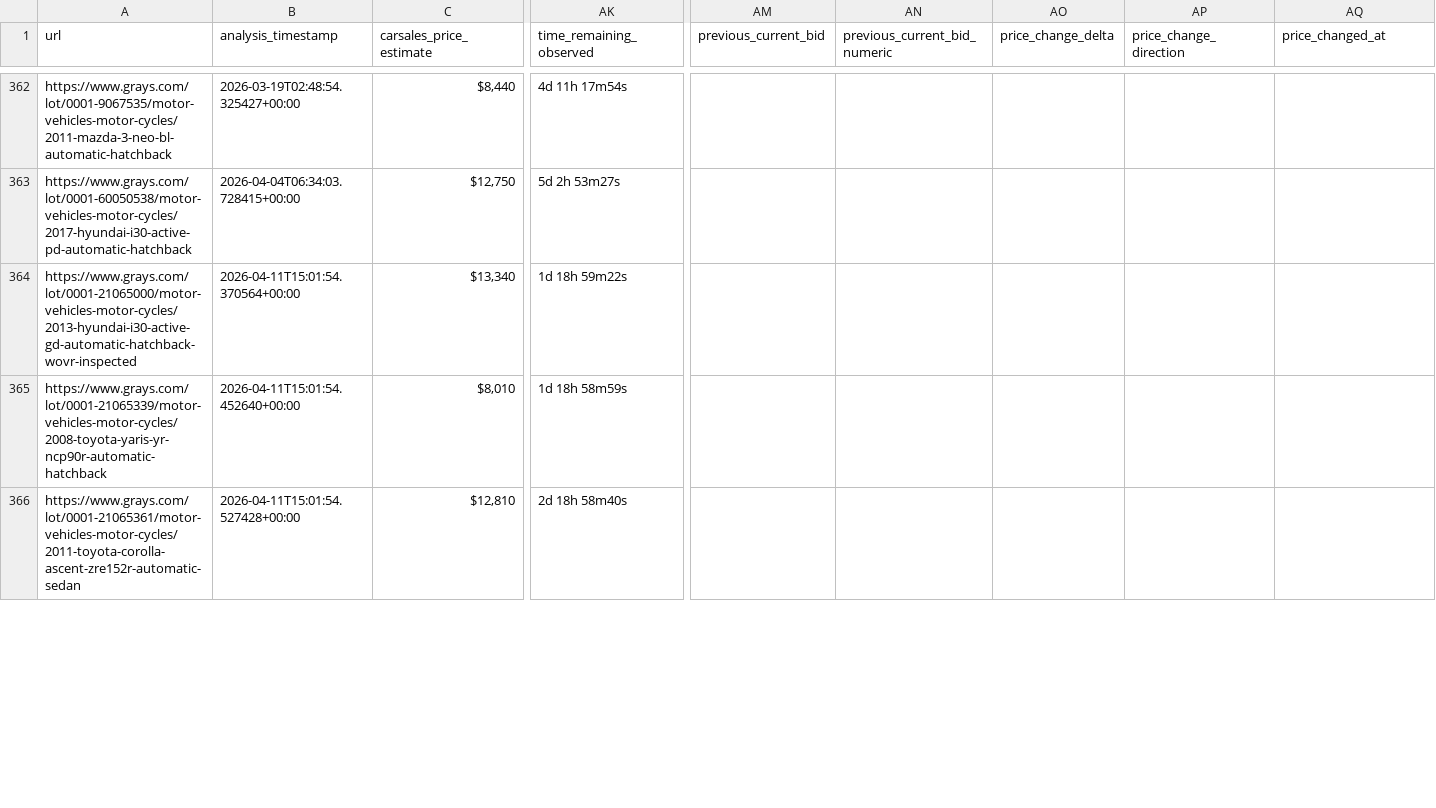
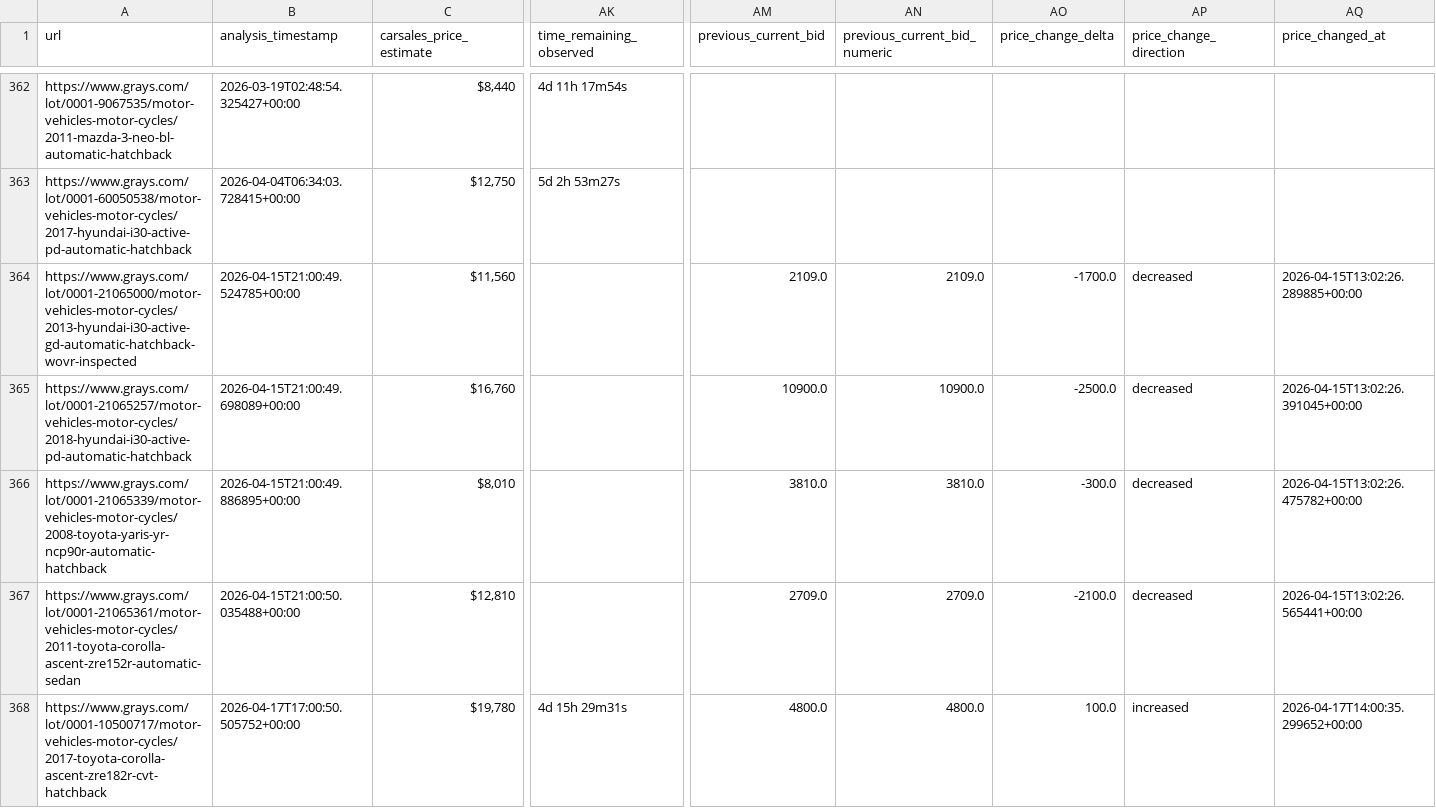
Before and after one commit to fallen-pc/autosniper, a CSV file: CSV_data/ai/ai_listing_valuations.csv, drawn as a sheet; only a part is shown, gaps mark what is left out; addresses are those after the commit; rows hold the shown columns only; the diff covers the shown part only; the diff names each change by its address in the sheet, - before the commit and + after, or states it on an @@ line.

```diff
--- a/CSV_data/ai/ai_listing_valuations.csv
+++ b/CSV_data/ai/ai_listing_valuations.csv
-B364 (analysis_timestamp): 2026-04-11T15:01:54.370564+00:00
+B364 (analysis_timestamp): 2026-04-15T21:00:49.524785+00:00
-C364 (carsales_price_estimate): $13,340
+C364 (carsales_price_estimate): $11,560
-AK364 (time_remaining_observed): 1d 18h 59m22s
+AK364 (time_remaining_observed): (empty)
-AM364 (previous_current_bid): (empty)
+AM364 (previous_current_bid): 2109.0
-AN364 (previous_current_bid_numeric): (empty)
+AN364 (previous_current_bid_numeric): 2109.0
-AO364 (price_change_delta): (empty)
+AO364 (price_change_delta): -1700.0
-AP364 (price_change_direction): (empty)
+AP364 (price_change_direction): decreased
-AQ364 (price_changed_at): (empty)
+AQ364 (price_changed_at): 2026-04-15T13:02:26.289885+00:00
+row 365: https://www.grays.com/lot/0001-21065257/motor-vehicles-motor-cycles/2018-hyundai-i30-active-pd-automatic-hatchback | 2026-04-15T21:00:49.698089+00:00 | $16,760 |  | 10900.0 | 10900.0 | -2500.0 | decreased | 2026-04-15T13:02:26.391045+00:00
-B366 (analysis_timestamp): 2026-04-11T15:01:54.452640+00:00
+B366 (analysis_timestamp): 2026-04-15T21:00:49.886895+00:00
-AK366 (time_remaining_observed): 1d 18h 58m59s
+AK366 (time_remaining_observed): (empty)
-AM366 (previous_current_bid): (empty)
+AM366 (previous_current_bid): 3810.0
-AN366 (previous_current_bid_numeric): (empty)
+AN366 (previous_current_bid_numeric): 3810.0
-AO366 (price_change_delta): (empty)
+AO366 (price_change_delta): -300.0
-AP366:AP367 (price_change_direction): (empty)
+AP366:AP367 (price_change_direction): decreased
-AQ366 (price_changed_at): (empty)
+AQ366 (price_changed_at): 2026-04-15T13:02:26.475782+00:00
-B367 (analysis_timestamp): 2026-04-11T15:01:54.527428+00:00
+B367 (analysis_timestamp): 2026-04-15T21:00:50.035488+00:00
-AK367 (time_remaining_observed): 2d 18h 58m40s
+AK367 (time_remaining_observed): (empty)
-AM367 (previous_current_bid): (empty)
+AM367 (previous_current_bid): 2709.0
-AN367 (previous_current_bid_numeric): (empty)
+AN367 (previous_current_bid_numeric): 2709.0
-AO367 (price_change_delta): (empty)
+AO367 (price_change_delta): -2100.0
-AQ367 (price_changed_at): (empty)
+AQ367 (price_changed_at): 2026-04-15T13:02:26.565441+00:00
+row 368: https://www.grays.com/lot/0001-10500717/motor-vehicles-motor-cycles/2017-toyota-corolla-ascent-zre182r-cvt-hatchback | 2026-04-17T17:00:50.505752+00:00 | $19,780 | 4d 15h 29m31s | 4800.0 | 4800.0 | 100.0 | increased | 2026-04-17T14:00:35.299652+00:00
```
Also changed, not shown: 46 edited cells elsewhere in this file, CSV_data/restricted/active_vehicle_details_restricted.csv, CSV_data/scrapers/active_vehicle_links.csv, 15 other files.
